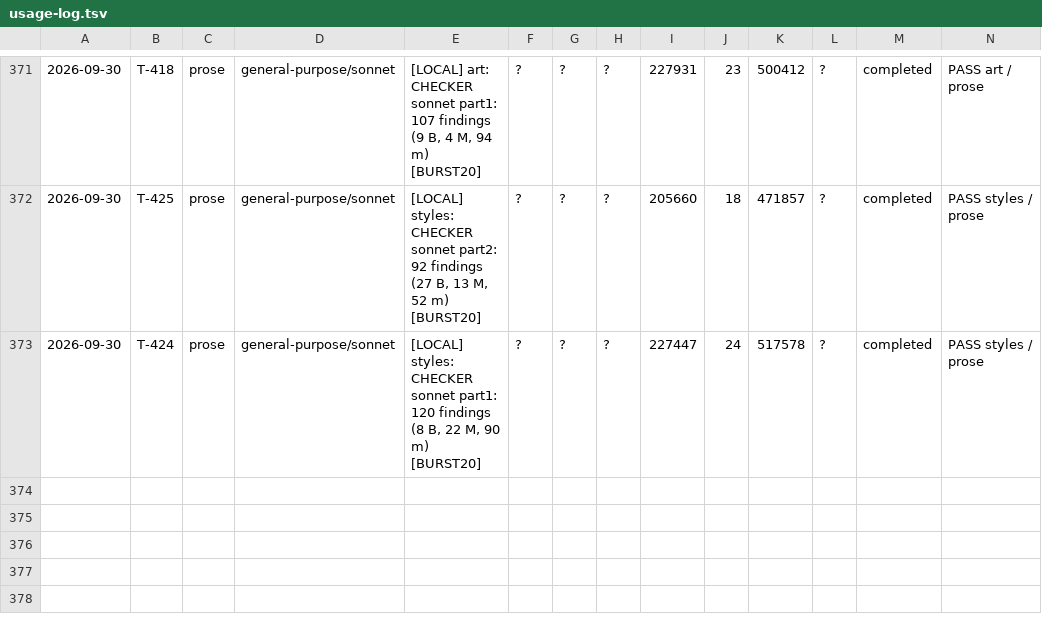
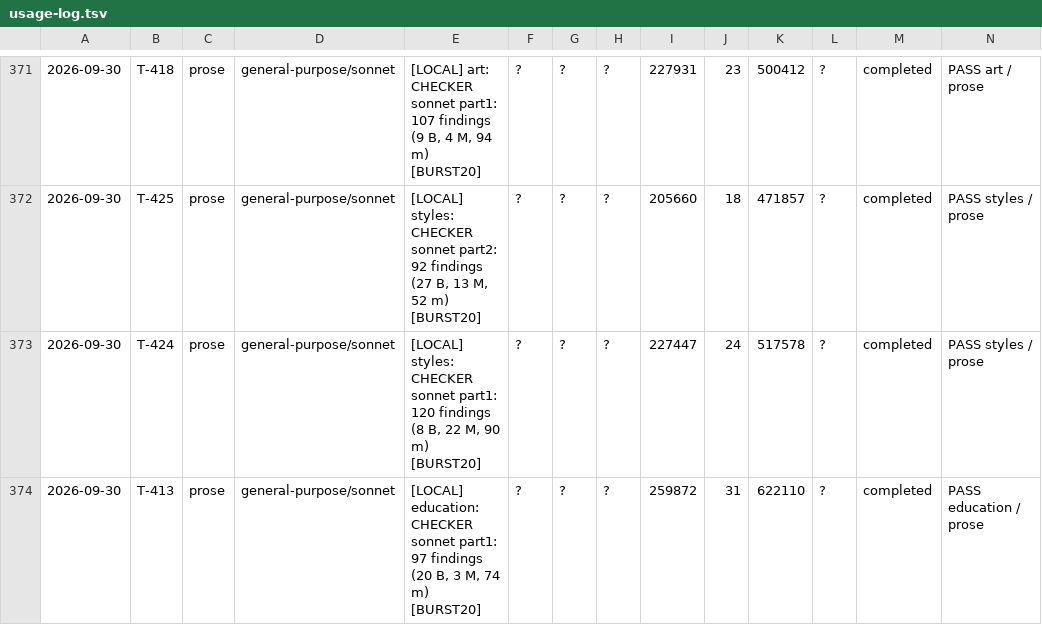
Before and after one commit to jonnystokes/USA-History-grid-book, a TSV file: control/usage-log.tsv, drawn as a sheet; only a part is shown, gaps mark what is left out; the diff names each change by its address in the sheet, - before the commit and + after, or states it on an @@ line.

```diff
--- a/control/usage-log.tsv
+++ b/control/usage-log.tsv
+row 374: 2026-09-30 | T-413 | prose | general-purpose/sonnet | [LOCAL] education: CHECKER sonnet part1: 97 findings (20 B, 3 M, 74 m) [BURST20] | ? | ? | ? | 259872 | 31 | 622110 | ? | completed | PASS education / prose
```
Also changed, not shown: 2 other files.
